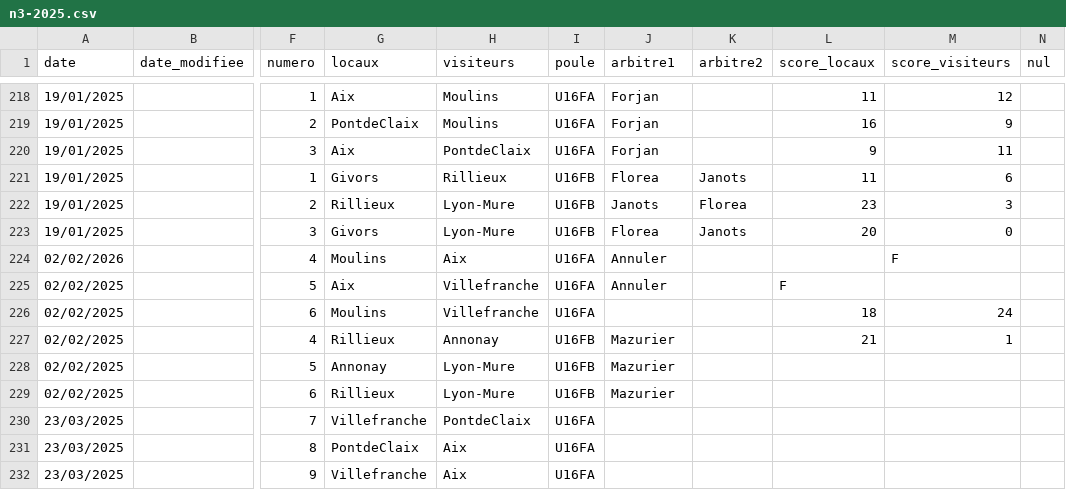
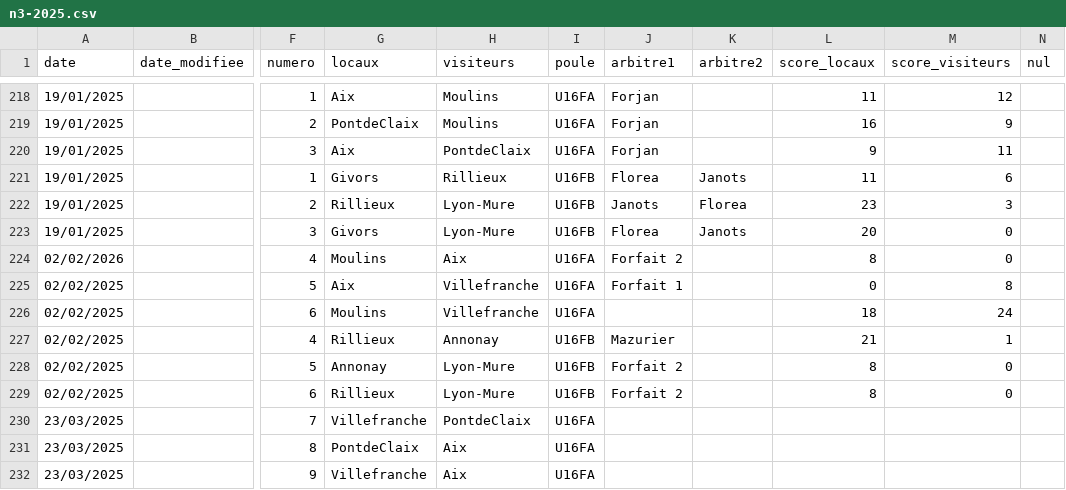
Before and after one commit to praginel/comitesavoienwp, a CSV file: _data/n3-2025.csv, drawn as a sheet; only a part is shown, gaps mark what is left out; the diff names each change by its address in the sheet, - before the commit and + after, or states it on an @@ line.

```diff
--- a/_data/n3-2025.csv
+++ b/_data/n3-2025.csv
-J224 (arbitre1): Annuler
+J224 (arbitre1): Forfait 2
-L224 (score_locaux): (empty)
+L224 (score_locaux): 8
-M224 (score_visiteurs): F
+M224 (score_visiteurs): 0
-J225 (arbitre1): Annuler
+J225 (arbitre1): Forfait 1
-L225 (score_locaux): F
+L225 (score_locaux): 0
-M225 (score_visiteurs): (empty)
+M225 (score_visiteurs): 8
-J228:J229 (arbitre1): Mazurier
+J228:J229 (arbitre1): Forfait 2
-L228:L229 (score_locaux): (empty)
+L228:L229 (score_locaux): 8
-M228:M229 (score_visiteurs): (empty)
+M228:M229 (score_visiteurs): 0
```
